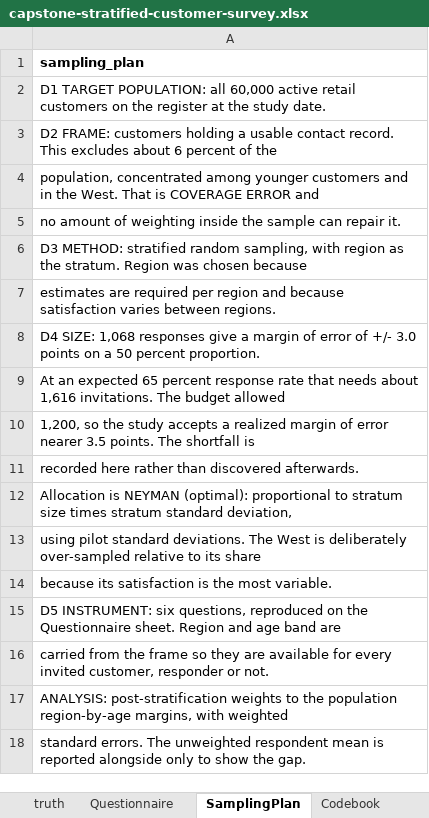
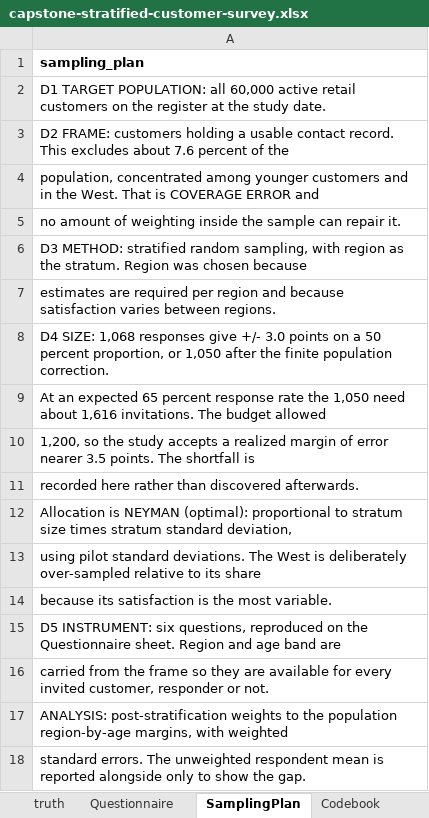
Before and after one commit to johnfisher-ai/Statistics-Data-Science-AI-Visual-Book, an Excel workbook: data/capstone-stratified-customer-survey.xlsx, sheet SamplingPlan, drawn as a sheet; values as stored, in another font and other column widths than the file's, no borders; the diff names each change by its address in the sheet, - before the commit and + after, or states it on an @@ line.

```diff
--- a/data/capstone-stratified-customer-survey.xlsx (sheet SamplingPlan)
+++ b/data/capstone-stratified-customer-survey.xlsx (sheet SamplingPlan)
-A3: …excludes about 6 percent of…
+A3: …excludes about 7.6 percent of…
-A8: …responses give a margin of error of +/- 3.0 points on a 50 percent proportion.
+A8: …responses give +/- 3.0 points on a 50 percent proportion, or 1,050 after the finite population correction.
-A9: …response rate that needs about 1,616…
+A9: …response rate the 1,050 need about 1,616…
```
Also changed, not shown: sheet Questionnaire, 6 other files.
